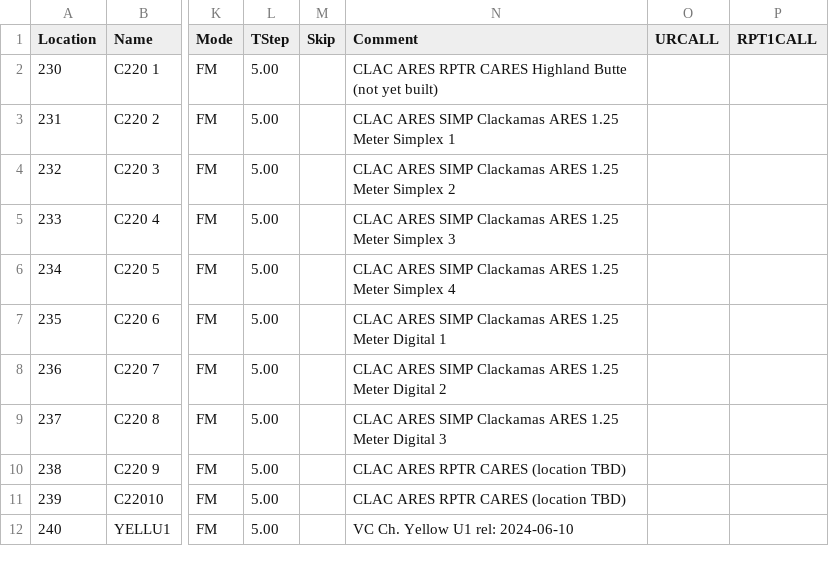
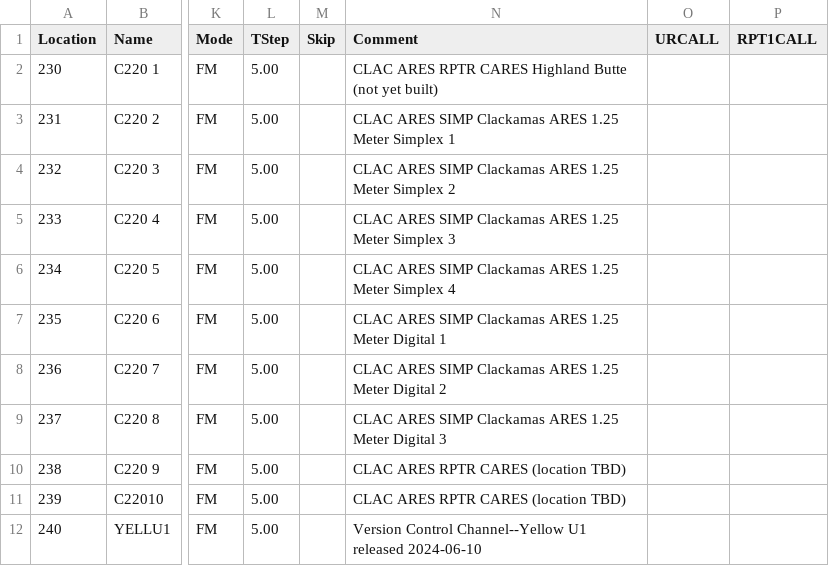
Before and after one commit to cares-github/frequency-plan, a CSV file: chirp_csv/1.25m.csv, drawn as a sheet; only a part is shown, gaps mark what is left out; the diff names each change by its address in the sheet, - before the commit and + after, or states it on an @@ line.

Commit message:
Regenerated the CHIRP files and placed them in the correct directory

```diff
--- a/chirp_csv/1.25m.csv
+++ b/chirp_csv/1.25m.csv
-N12 (Comment): VC Ch. Yellow U1 rel: 2024-06-10
+N12 (Comment): Version Control Channel--Yellow U1 released 2024-06-10
```
Also changed, not shown: chirp_csv/2m_and_70cm.csv, chirp_csv/6m.csv, 2 other files.
